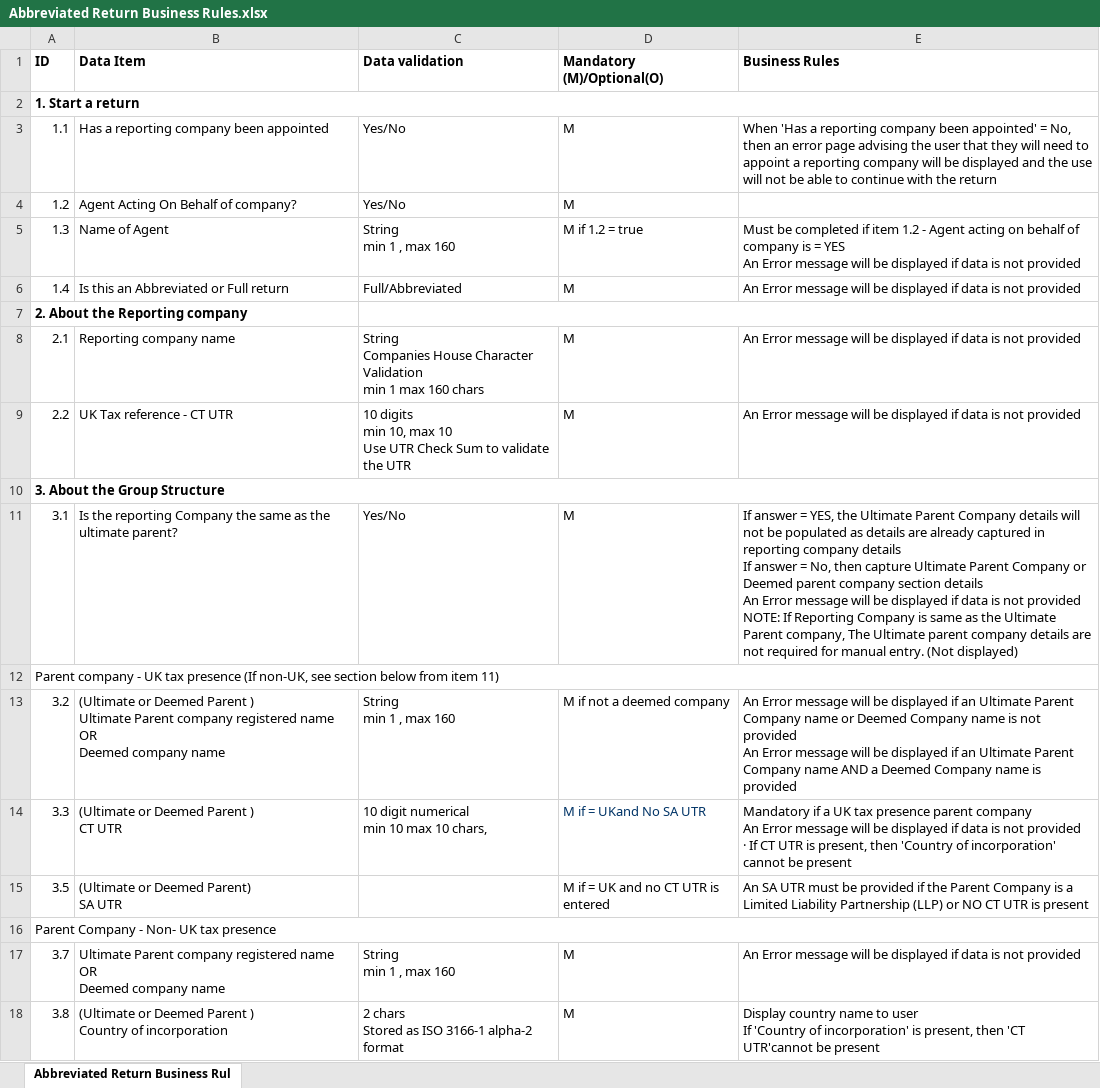
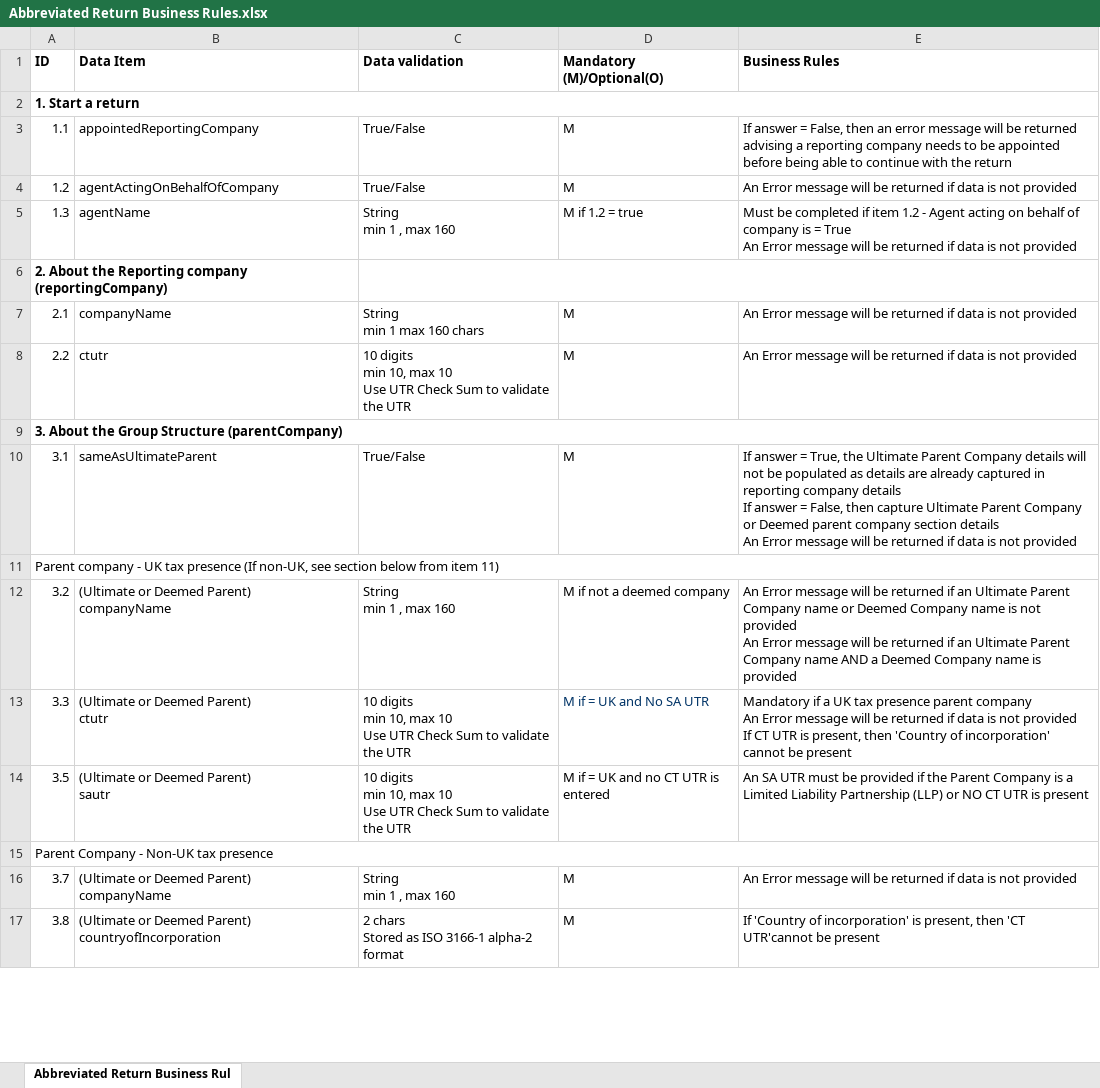
Before and after one commit to hmrc/irr-api-end-to-end-service-guide, an Excel workbook: source/downloads/business-rules/Abbreviated Return Business Rules.xlsx, sheet Abbreviated Return Business Rul, drawn as a sheet; only a part is shown; values as stored, in another font and other column widths than the file's, no borders; charts and pictures not drawn; removed rows and columns are numbered as before the commit, all else as after; ↵ is a line break in a cell; the diff covers the shown part only; the diff names each change by its address in the sheet, - before the commit and + after, or states it on an @@ line.

```diff
--- a/source/downloads/business-rules/Abbreviated Return Business Rules.xlsx (sheet Abbreviated Return Business Rul)
+++ b/source/downloads/business-rules/Abbreviated Return Business Rules.xlsx (sheet Abbreviated Return Business Rul)
-B3 (Data Item): Has a reporting company been appointed
+B3 (Data Item): appointedReportingCompany
-C3:C4 (Data validation): Yes/No
+C3:C4 (Data validation): True/False
-E3 (Business Rules): When 'Has a reporting company been appointed' = No, then an error page advising the user that they will need to appoint a reporting company will be displayed and the use will not be able to…
+E3 (Business Rules): If answer = False, then an error message will be returned advising a reporting company needs to be appointed before being able to…
-B4 (Data Item): Agent Acting On Behalf of company?
+B4 (Data Item): agentActingOnBehalfOfCompany
-E4 (Business Rules): (empty)
+E4 (Business Rules): An Error message will be returned if data is not provided
-B5 (Data Item): Name of Agent
+B5 (Data Item): agentName
-E5 (Business Rules): …is = YES ↵ An Error message will be displayed if data…
+E5 (Business Rules): …is = True ↵ An Error message will be returned if data…
-row 6: 1.4 | Is this an Abbreviated or Full return | Full/Abbreviated | M | An Error message will be displayed if data is not provided
-A6 (ID): 2. About the Reporting company
+A6 (ID): 2. About the Reporting company (reportingCompany)
-B7 (Data Item): Reporting company name
+B7 (Data Item): companyName
-C7 (Data validation): String ↵ Companies House Character Validation ↵ min 1 max 160 chars
+C7 (Data validation): String ↵ min 1 max 160 chars
-E7:E8 (Business Rules): …will be displayed if data…
+E7:E8 (Business Rules): …will be returned if data…
-B8 (Data Item): UK Tax reference - CT UTR
+B8 (Data Item): ctutr
-A9 (ID): 3. About the Group Structure
+A9 (ID): 3. About the Group Structure (parentCompany)
-B10 (Data Item): Is the reporting Company the same as the ultimate parent?
+B10 (Data Item): sameAsUltimateParent
-C10 (Data validation): Yes/No
+C10 (Data validation): True/False
-E10 (Business Rules): …answer = YES, the Ultimate Parent Company details will not be populated as details are already captured in reporting company details ↵ If answer = No, then capture Ultimate Parent Company or Deemed parent company section details ↵ An Error message will be displayed if data is not provided ↵ NOTE: If Reporting Company is same as the Ultimate Parent company, The Ultimate parent company details are not required for manual entry. (Not displayed)
+E10 (Business Rules): …answer = True, the Ultimate Parent Company details will not be populated as details are already captured in reporting company details ↵ If answer = False, then capture Ultimate Parent Company or Deemed parent company section details ↵ An Error message will be returned if data is not provided
-B12 (Data Item): …or Deemed Parent ) ↵ Ultimate Parent company registered name ↵ OR ↵ Deemed company name
+B12 (Data Item): …or Deemed Parent) ↵ companyName
-E12 (Business Rules): …will be displayed if an Ultimate Parent Company name or Deemed Company name is not provided ↵ An Error message will be displayed if an…
+E12 (Business Rules): …will be returned if an Ultimate Parent Company name or Deemed Company name is not provided ↵ An Error message will be returned if an…
-B13 (Data Item): (Ultimate or Deemed Parent ) ↵ CT UTR
+B13 (Data Item): (Ultimate or Deemed Parent) ↵ ctutr
-C13 (Data validation): 10 digit numerical ↵ min 10 max 10 chars,
+C13 (Data validation): 10 digits ↵ min 10, max 10 ↵ Use UTR Check Sum to validate the UTR
-D13 (Mandatory (M)/Optional(O)): M if = UKand No SA UTR
+D13 (Mandatory (M)/Optional(O)): M if = UK and No SA UTR
-E13 (Business Rules): …will be displayed if data is not provided ↵ · If CT…
+E13 (Business Rules): …will be returned if data is not provided ↵ If CT…
-B14 (Data Item): (Ultimate or Deemed Parent) ↵ SA UTR
+B14 (Data Item): (Ultimate or Deemed Parent) ↵ sautr
-C14 (Data validation): (empty)
+C14 (Data validation): 10 digits ↵ min 10, max 10 ↵ Use UTR Check Sum to validate the UTR
-A15 (ID): Parent Company - Non- UK tax presence
+A15 (ID): Parent Company - Non-UK tax presence
-B16 (Data Item): Ultimate Parent company registered name ↵ OR ↵ Deemed company name
+B16 (Data Item): (Ultimate or Deemed Parent) ↵ companyName
-E16 (Business Rules): …will be displayed if data…
+E16 (Business Rules): …will be returned if data…
-B17 (Data Item): …or Deemed Parent ) ↵ Country of incorporation
+B17 (Data Item): …or Deemed Parent) ↵ countryofIncorporation
-E17 (Business Rules): Display country name to user ↵ If 'Country…
+E17 (Business Rules): If 'Country…
```
Also changed, not shown: 3 removed rows, 69 edited cells and cell formats elsewhere in this sheet, source/downloads/business-rules/Appoint Business Rules.xlsx, source/downloads/business-rules/Full Return Business Rules.xlsx, 5 other files.
